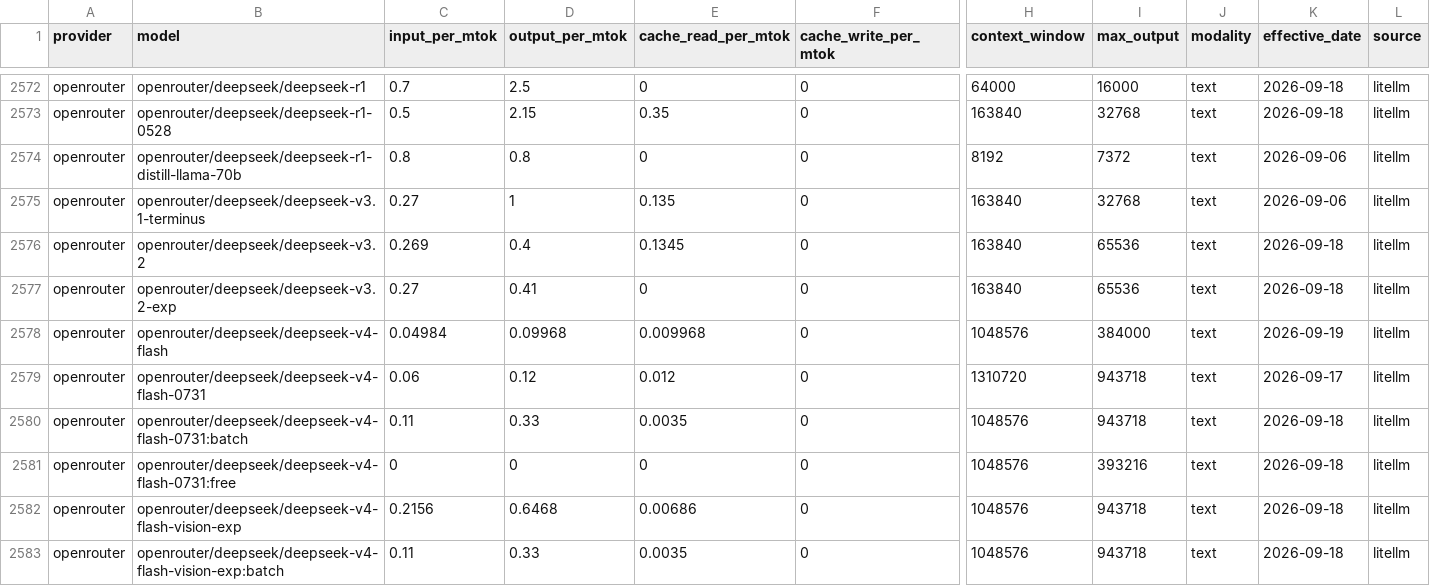
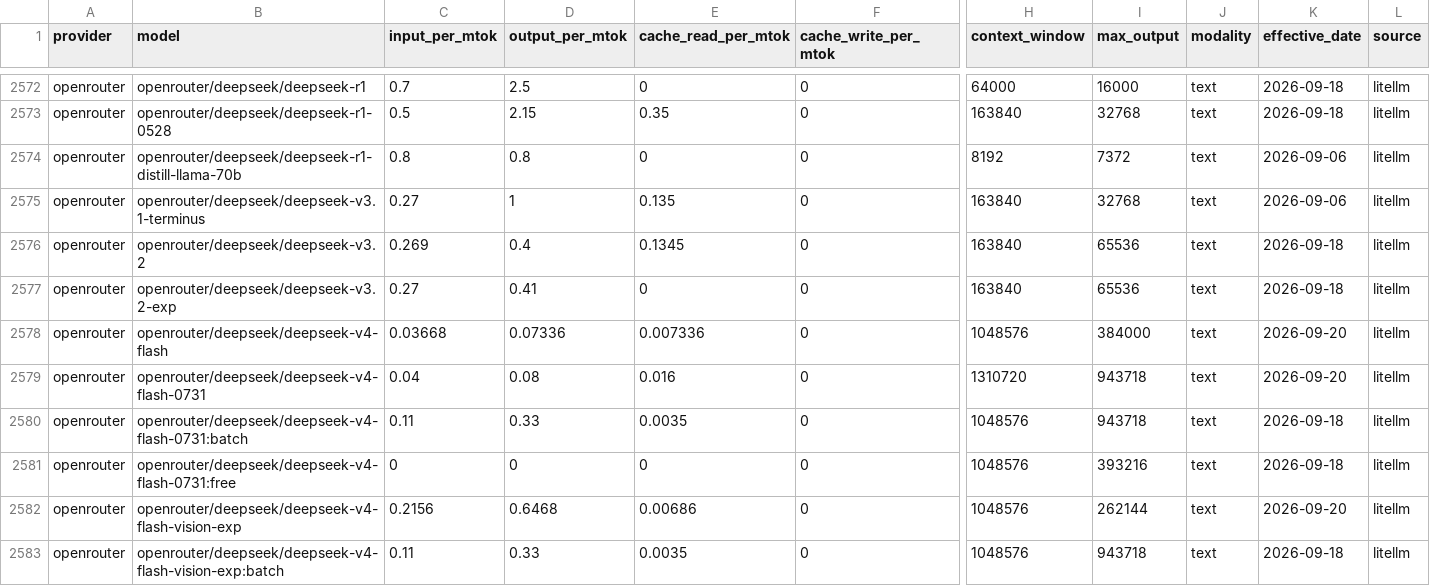
Before and after one commit to Kevinchamplin/mytokentracker-open-data, a CSV file: data/models.csv, drawn as a sheet; only a part is shown, gaps mark what is left out; the diff covers the shown part only; the diff names each change by its address in the sheet, - before the commit and + after, or states it on an @@ line.

Commit message:
data: daily refresh 2026-09-20

```diff
--- a/data/models.csv
+++ b/data/models.csv
-C2578 (input_per_mtok): 0.04984
+C2578 (input_per_mtok): 0.03668
-D2578 (output_per_mtok): 0.09968
+D2578 (output_per_mtok): 0.07336
-E2578 (cache_read_per_mtok): 0.009968
+E2578 (cache_read_per_mtok): 0.007336
-K2578 (effective_date): 2026-09-19
+K2578 (effective_date): 2026-09-20
-C2579 (input_per_mtok): 0.06
+C2579 (input_per_mtok): 0.04
-D2579 (output_per_mtok): 0.12
+D2579 (output_per_mtok): 0.08
-E2579 (cache_read_per_mtok): 0.012
+E2579 (cache_read_per_mtok): 0.016
-K2579 (effective_date): 2026-09-17
+K2579 (effective_date): 2026-09-20
-I2582 (max_output): 943718
+I2582 (max_output): 262144
-K2582 (effective_date): 2026-09-18
+K2582 (effective_date): 2026-09-20
```
Also changed, not shown: 2 added rows and 75 edited cells elsewhere in this file, data/community.csv, data/cost-index.csv, 4 other files.
